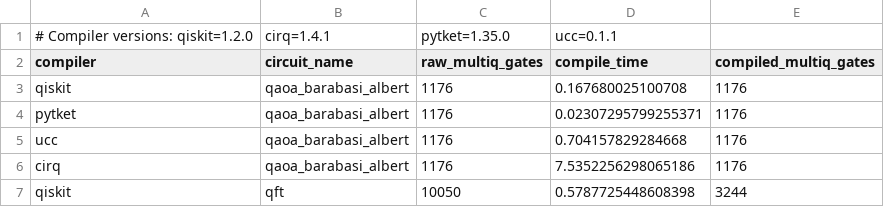
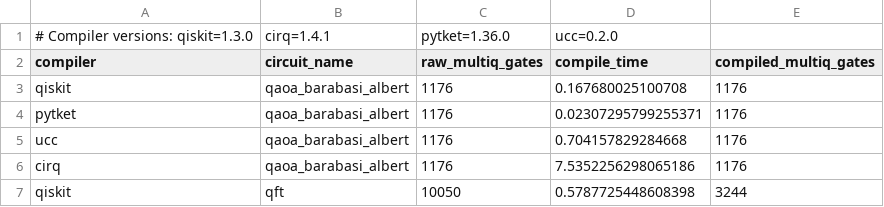
Before and after one commit to xs-es/ucc, a CSV file: benchmarks/results/gates_2024-12-16.csv, drawn as a sheet; only a part is shown.

Commit message:
Correct UCC and pytket versions

```diff
--- a/benchmarks/results/gates_2024-12-16.csv
+++ b/benchmarks/results/gates_2024-12-16.csv
@@ -1,2 +1,2 @@
-# Compiler versions: qiskit=1.2.0, cirq=1.4.1, pytket=1.35.0, ucc=0.1.1
+# Compiler versions: qiskit=1.3.0, cirq=1.4.1, pytket=1.36.0, ucc=0.2.0
 compiler,circuit_name,raw_multiq_gates,compile_time,compiled_multiq_gates
```
